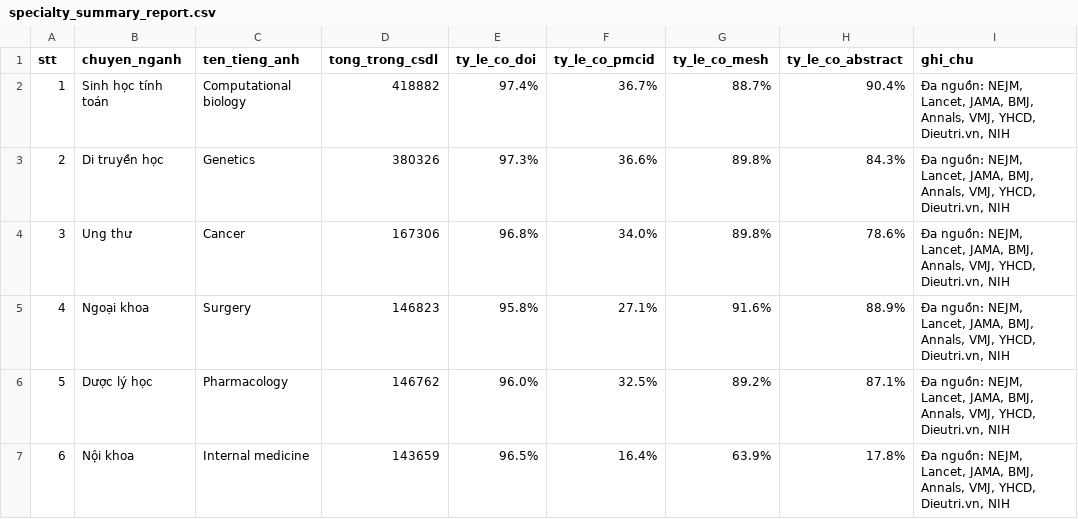
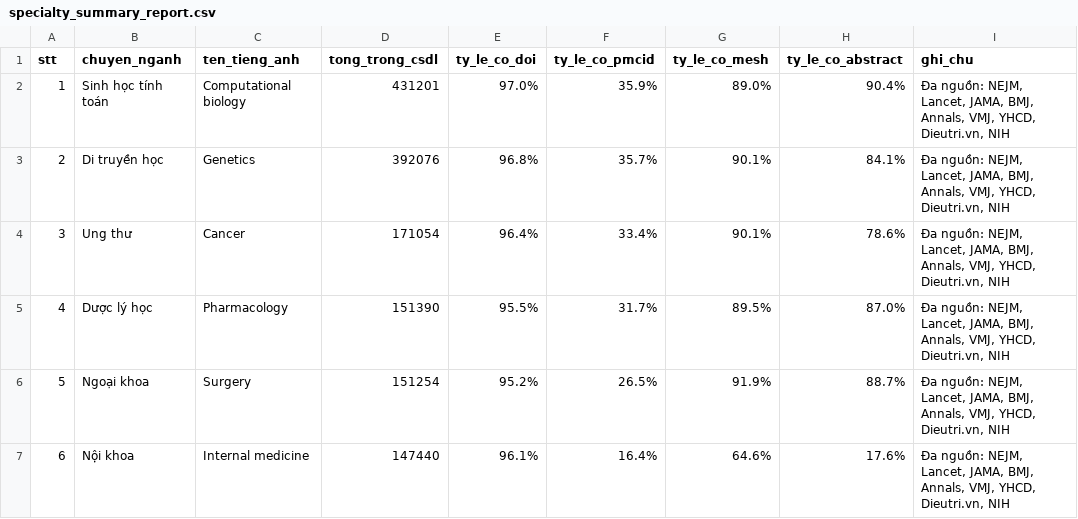
Before and after one commit to carbvantu/baitaplonctdl, a CSV file: reports/specialty_summary_report.csv, drawn as a sheet; only a part is shown; the diff covers the shown part only.

```diff
--- a/reports/specialty_summary_report.csv
+++ b/reports/specialty_summary_report.csv
@@ -1,7 +1,7 @@
 stt,chuyen_nganh,ten_tieng_anh,tong_trong_csdl,ty_le_co_doi,ty_le_co_pmcid,ty_le_co_mesh,ty_le_co_abstract,ghi_chu
-1,Sinh học tính toán,Computational biology,418882,97.4%,36.7%,88.7%,90.4%,"Đa nguồn: NEJM, Lancet, JAMA, BMJ, Annals, VMJ, YHCD, Dieutri.vn, NIH"
-2,Di truyền học,Genetics,380326,97.3%,36.6%,89.8%,84.3%,"Đa nguồn: NEJM, Lancet, JAMA, BMJ, Annals, VMJ, YHCD, Dieutri.vn, NIH"
-3,Ung thư,Cancer,167306,96.8%,34.0%,89.8%,78.6%,"Đa nguồn: NEJM, Lancet, JAMA, BMJ, Annals, VMJ, YHCD, Dieutri.vn, NIH"
-4,Ngoại khoa,Surgery,146823,95.8%,27.1%,91.6%,88.9%,"Đa nguồn: NEJM, Lancet, JAMA, BMJ, Annals, VMJ, YHCD, Dieutri.vn, NIH"
-5,Dược lý học,Pharmacology,146762,96.0%,32.5%,89.2%,87.1%,"Đa nguồn: NEJM, Lancet, JAMA, BMJ, Annals, VMJ, YHCD, Dieutri.vn, NIH"
-6,Nội khoa,Internal medicine,143659,96.5%,16.4%,63.9%,17.8%,"Đa nguồn: NEJM, Lancet, JAMA, BMJ, Annals, VMJ, YHCD, Dieutri.vn, NIH"
+1,Sinh học tính toán,Computational biology,431201,97.0%,35.9%,89.0%,90.4%,"Đa nguồn: NEJM, Lancet, JAMA, BMJ, Annals, VMJ, YHCD, Dieutri.vn, NIH"
+2,Di truyền học,Genetics,392076,96.8%,35.7%,90.1%,84.1%,"Đa nguồn: NEJM, Lancet, JAMA, BMJ, Annals, VMJ, YHCD, Dieutri.vn, NIH"
+3,Ung thư,Cancer,171054,96.4%,33.4%,90.1%,78.6%,"Đa nguồn: NEJM, Lancet, JAMA, BMJ, Annals, VMJ, YHCD, Dieutri.vn, NIH"
+4,Dược lý học,Pharmacology,151390,95.5%,31.7%,89.5%,87.0%,"Đa nguồn: NEJM, Lancet, JAMA, BMJ, Annals, VMJ, YHCD, Dieutri.vn, NIH"
+5,Ngoại khoa,Surgery,151254,95.2%,26.5%,91.9%,88.7%,"Đa nguồn: NEJM, Lancet, JAMA, BMJ, Annals, VMJ, YHCD, Dieutri.vn, NIH"
+6,Nội khoa,Internal medicine,147440,96.1%,16.4%,64.6%,17.6%,"Đa nguồn: NEJM, Lancet, JAMA, BMJ, Annals, VMJ, YHCD, Dieutri.vn, NIH"
```
Also changed, not shown: 16 edited cells elsewhere in this file, 38 other files.
